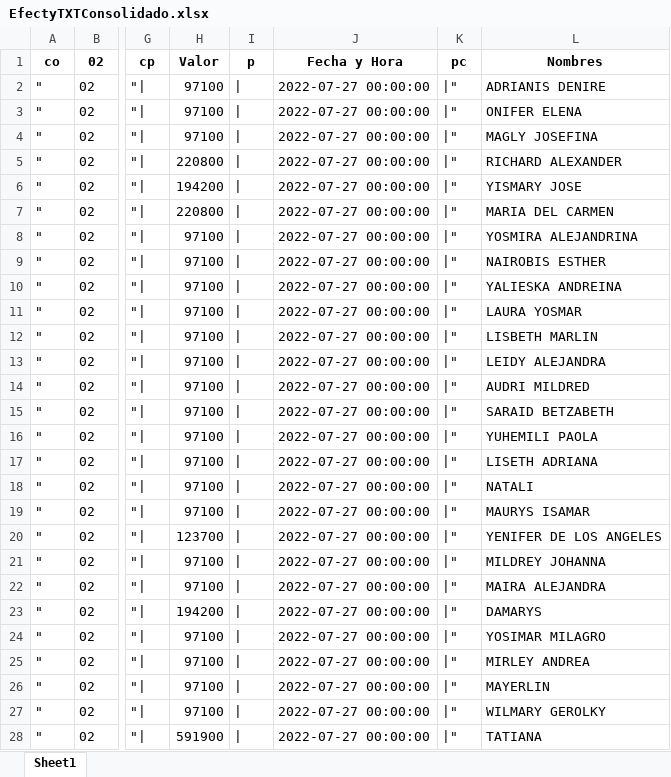
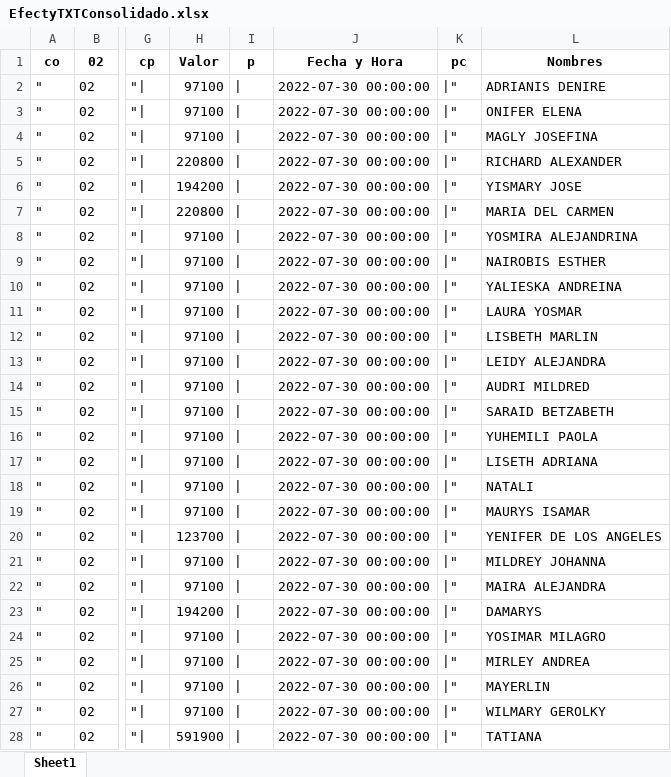
Before and after one commit to Steven030530/Unbound-Local, an Excel workbook: archivos_txt/EfectyTXTConsolidado.xlsx, sheet Sheet1, drawn as a sheet; only a part is shown, gaps mark what is left out; values as stored, in another font and other column widths than the file's, no borders; the diff covers the shown part only; the diff names each change by its address in the sheet, - before the commit and + after, or states it on an @@ line.

```diff
--- a/archivos_txt/EfectyTXTConsolidado.xlsx (sheet Sheet1)
+++ b/archivos_txt/EfectyTXTConsolidado.xlsx (sheet Sheet1)
-J2:J28 (Fecha y Hora): 2022-07-27 00:00:00
+J2:J28 (Fecha y Hora): 2022-07-30 00:00:00
```
Also changed, not shown: 1211 edited cells elsewhere in this sheet, archivos_txt/BancolombiaTXTConsolidado.xlsx, 4 other files.
